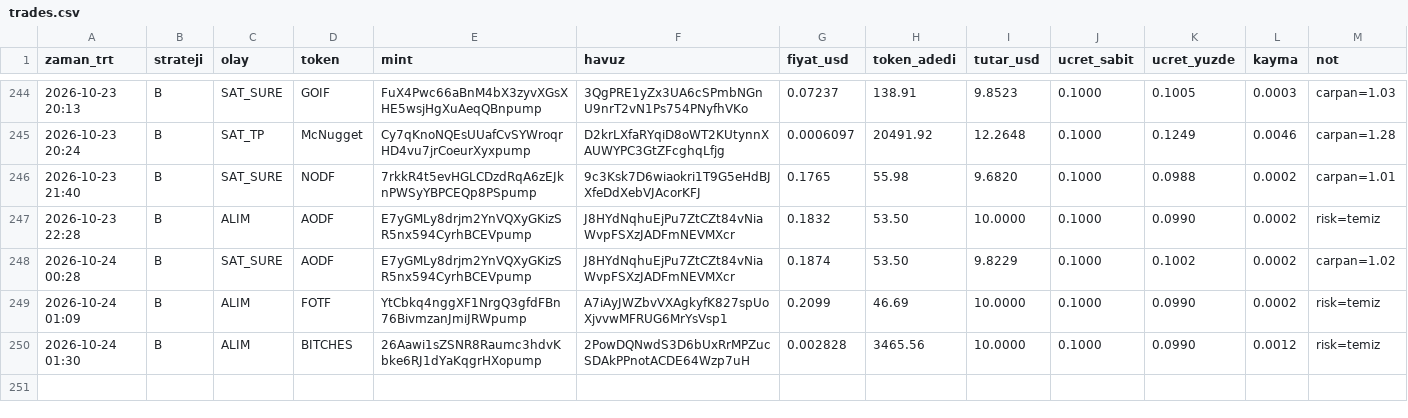
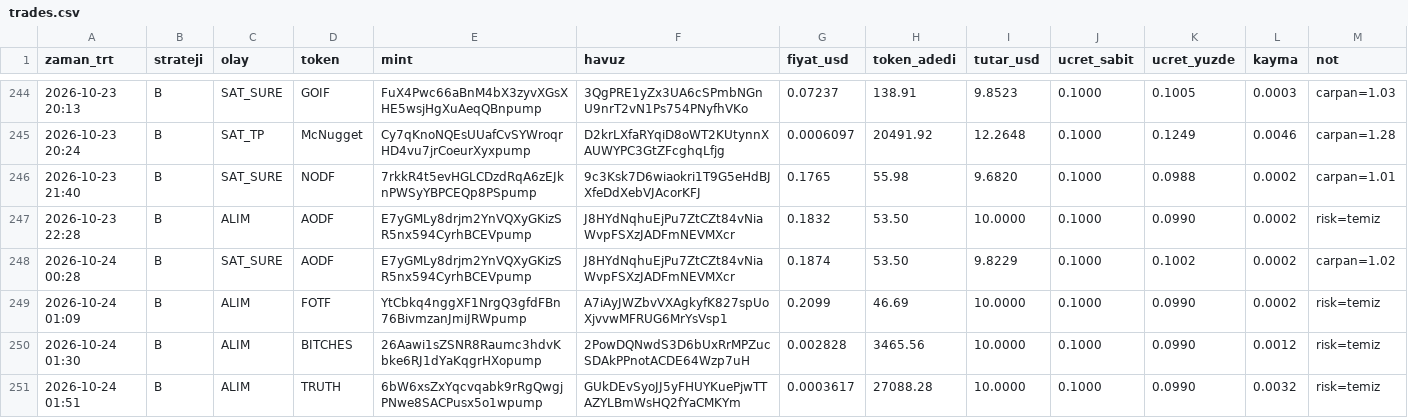
Before and after one commit to FurkanGulerci/memecoin-demo, a CSV file: trades.csv, drawn as a sheet; only a part is shown, gaps mark what is left out.

```diff
--- a/trades.csv
+++ b/trades.csv
@@ -250 +250,2 @@
 2026-10-24 01:30,B,ALIM,BITCHES,26Aawi1sZSNR8Raumc3hdvKbke6RJ1dYaKqgrHXopump,2PowDQNwdS3D6bUxRrMPZucSDAkPPnotACDE64Wzp7uH,0.002828,3465.56,10.0000,0.1000,0.0990,0.0012,risk=temiz
+2026-10-24 01:51,B,ALIM,TRUTH,6bW6xsZxYqcvqabk9rRgQwgjPNwe8SACPusx5o1wpump,GUkDEvSyoJJ5yFHUYKuePjwTTAZYLBmWsHQ2fYaCMKYm,0.0003617,27088.28,10.0000,0.1000,0.0990,0.0032,risk=temiz
```
Also changed, not shown: 1 other file.
